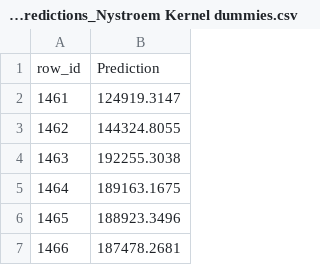
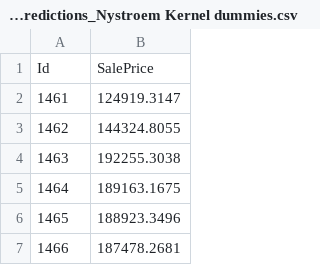
Before and after one commit to DataScienceBS/kaggle_housing, a CSV file: DR_predictions_Nystroem Kernel dummies.csv, drawn as a sheet; only a part is shown.

```diff
--- a/DR_predictions_Nystroem Kernel dummies.csv
+++ b/DR_predictions_Nystroem Kernel dummies.csv
@@ -1,2 +1,2 @@
-row_id,Prediction
+Id,SalePrice
 1461,124919.3147
```
Also changed, not shown: submission7_linear.csv, submission9_linear_dummies.csv, 4 other files.
